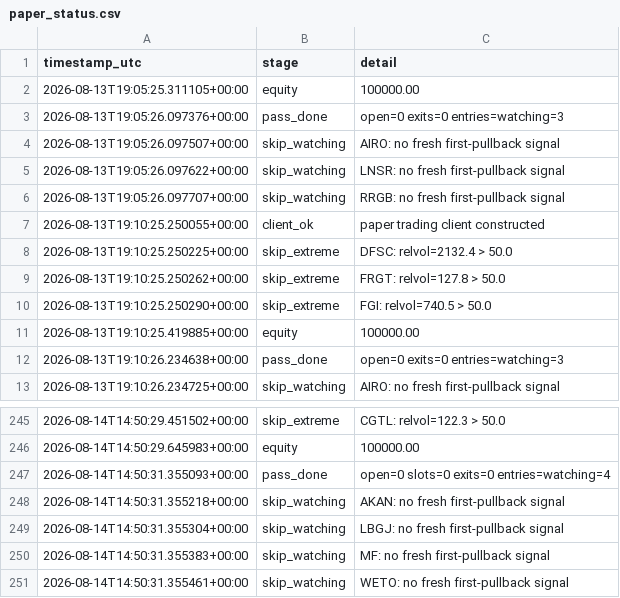
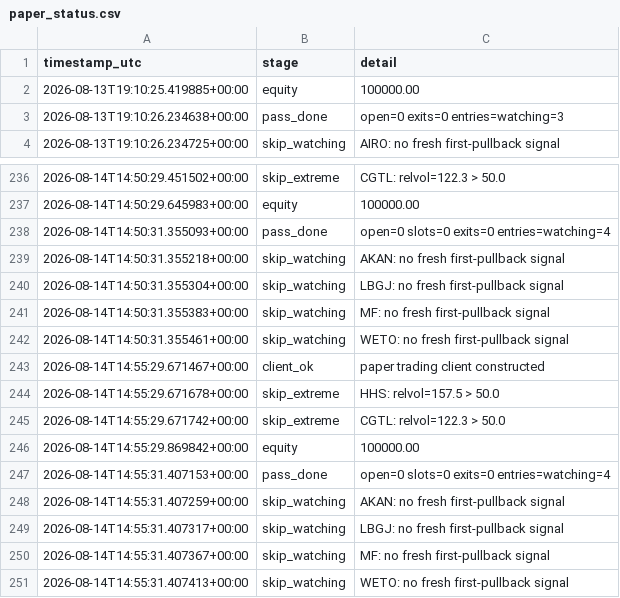
Before and after one commit to 6ixtyn9-sudo/Tempest, a CSV file: localdata/paper_status.csv, drawn as a sheet; only a part is shown, gaps mark what is left out; removed rows and columns are numbered as before the commit, all else as after; the diff names each change by its address in the sheet, - before the commit and + after, or states it on an @@ line.

```diff
--- a/localdata/paper_status.csv
+++ b/localdata/paper_status.csv
-row 2: 2026-08-13T19:05:25.311105+00:00 | equity | 100000.00
-row 3: 2026-08-13T19:05:26.097376+00:00 | pass_done | open=0 exits=0 entries=watching=3
-row 4: 2026-08-13T19:05:26.097507+00:00 | skip_watching | AIRO: no fresh first-pullback signal
-row 5: 2026-08-13T19:05:26.097622+00:00 | skip_watching | LNSR: no fresh first-pullback signal
-row 6: 2026-08-13T19:05:26.097707+00:00 | skip_watching | RRGB: no fresh first-pullback signal
-row 7: 2026-08-13T19:10:25.250055+00:00 | client_ok | paper trading client constructed
-row 8: 2026-08-13T19:10:25.250225+00:00 | skip_extreme | DFSC: relvol=2132.4 > 50.0
-row 9: 2026-08-13T19:10:25.250262+00:00 | skip_extreme | FRGT: relvol=127.8 > 50.0
-row 10: 2026-08-13T19:10:25.250290+00:00 | skip_extreme | FGI: relvol=740.5 > 50.0
+row 243: 2026-08-14T14:55:29.671467+00:00 | client_ok | paper trading client constructed
+row 244: 2026-08-14T14:55:29.671678+00:00 | skip_extreme | HHS: relvol=157.5 > 50.0
+row 245: 2026-08-14T14:55:29.671742+00:00 | skip_extreme | CGTL: relvol=122.3 > 50.0
+row 246: 2026-08-14T14:55:29.869842+00:00 | equity | 100000.00
+row 247: 2026-08-14T14:55:31.407153+00:00 | pass_done | open=0 slots=0 exits=0 entries=watching=4
+row 248: 2026-08-14T14:55:31.407259+00:00 | skip_watching | AKAN: no fresh first-pullback signal
+row 249: 2026-08-14T14:55:31.407317+00:00 | skip_watching | LBGJ: no fresh first-pullback signal
+row 250: 2026-08-14T14:55:31.407367+00:00 | skip_watching | MF: no fresh first-pullback signal
+row 251: 2026-08-14T14:55:31.407413+00:00 | skip_watching | WETO: no fresh first-pullback signal
```
Also changed, not shown: localdata/gale_screen_log.csv, localdata/gale_status.csv.
